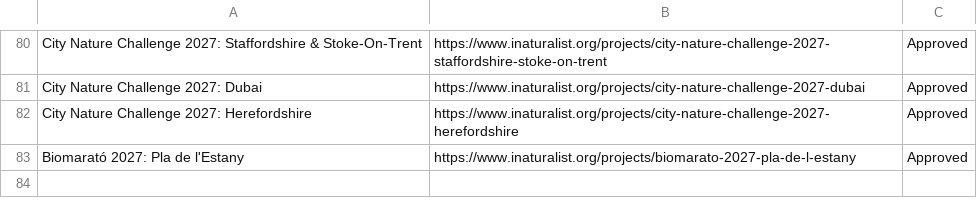
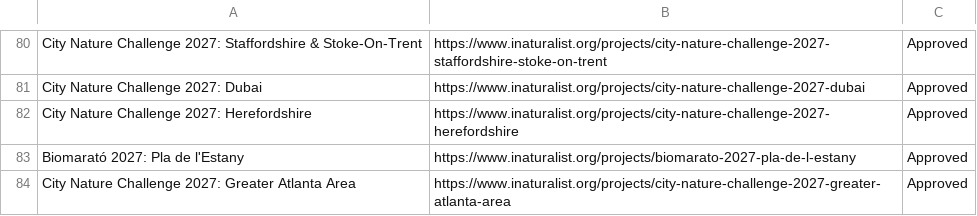
Before and after one commit to alisonkestrel22/cnc-boundary-checker, a CSV file: projects.csv, drawn as a sheet; only a part is shown, gaps mark what is left out.

Commit message:
Add City Nature Challenge 2027: Greater Atlanta Area
Saved from the boundary check page by lbrody-cas.

```diff
--- a/projects.csv
+++ b/projects.csv
@@ -83 +83,2 @@ City Nature Challenge 2027: Herefordshire,https://www.inaturalist.org/projects/c
 Biomarató 2027: Pla de l'Estany,https://www.inaturalist.org/projects/biomarato-2027-pla-de-l-estany,Approved
+City Nature Challenge 2027: Greater Atlanta Area,https://www.inaturalist.org/projects/city-nature-challenge-2027-greater-atlanta-area,Approved
```
Also changed, not shown: 1 other file.
